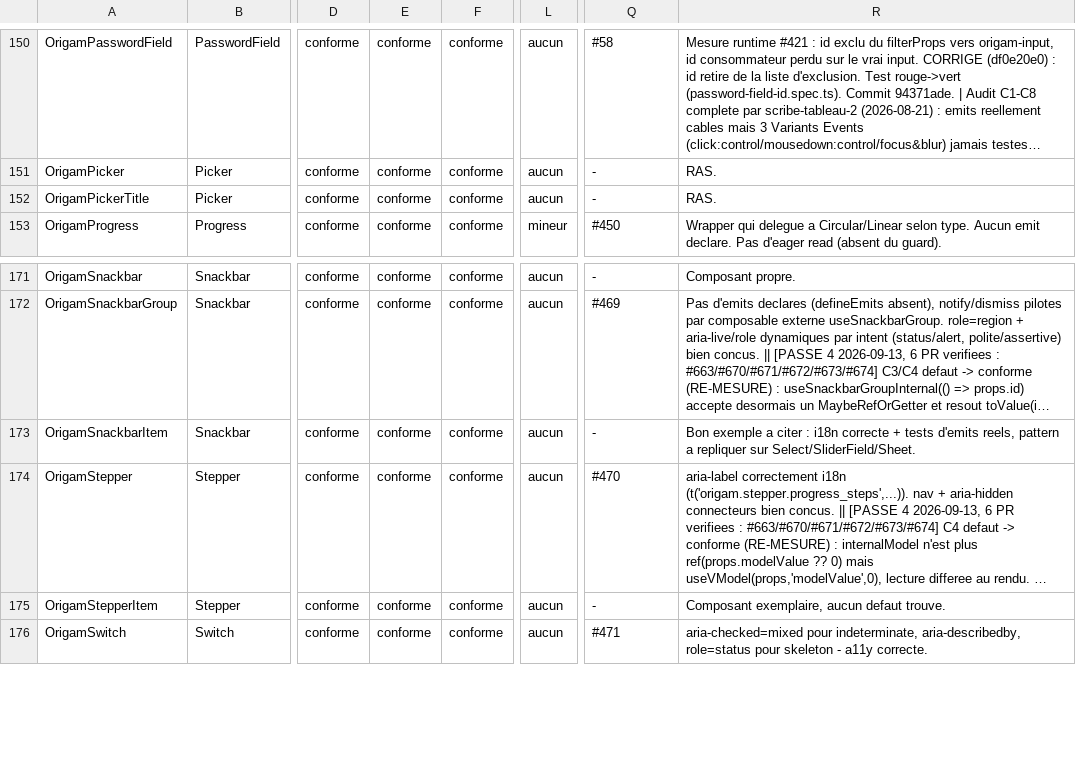
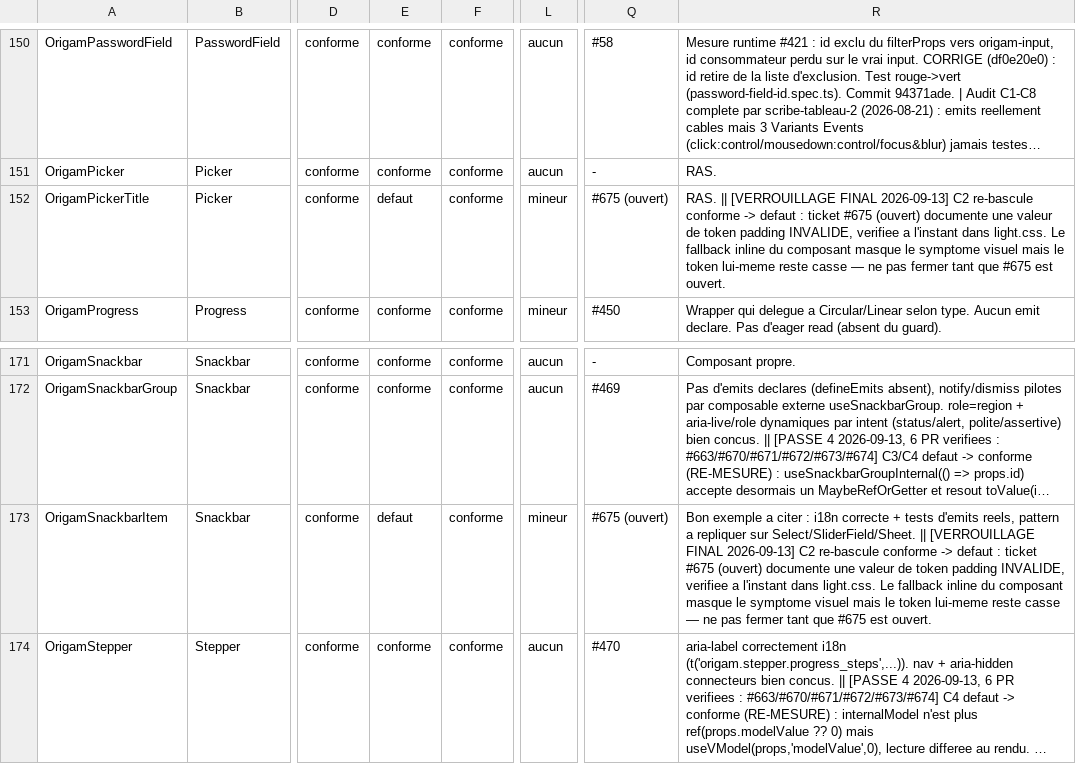
Before and after one commit to Elyseranet/origam, a CSV file: docs/mesures/classeur-complet-maj-2026-09-01.csv, drawn as a sheet; only a part is shown, gaps mark what is left out; the shorter side is filled out with more unchanged rows; long unchanged cells end in …; the diff names each change by its address in the sheet, - before the commit and + after, or states it on an @@ line.

```diff
--- a/docs/mesures/classeur-complet-maj-2026-09-01.csv
+++ b/docs/mesures/classeur-complet-maj-2026-09-01.csv
-E152: conforme
+E152: defaut
-L152: aucun
+L152: mineur
-Q152: -
+Q152: #675 (ouvert)
-R152: RAS.
+R152: RAS. || [VERROUILLAGE FINAL 2026-09-13] C2 re-bascule conforme -> defaut : ticket #675 (ouvert) documente une valeur de token padding INVALIDE, verifiee a l'instant dans light.css. Le fallback inline du composant masque le symptome visuel mais le token lui-meme reste casse — ne pas fermer tant que #675 est ouvert.
-E173: conforme
+E173: defaut
-L173: aucun
+L173: mineur
-Q173: -
+Q173: #675 (ouvert)
-R173: …sur Select/SliderField/Sheet.
+R173: …sur Select/SliderField/Sheet. || [VERROUILLAGE FINAL 2026-09-13] C2 re-bascule conforme -> defaut : ticket #675 (ouvert) documente une valeur de token padding INVALIDE, verifiee a l'instant dans light.css. Le fallback inline du composant masque le symptome visuel mais le token lui-meme reste casse — ne pas fermer tant que #675 est ouvert.
```
